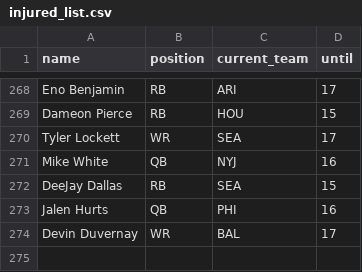
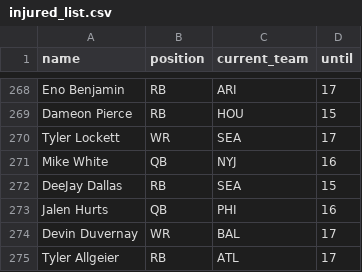
Before and after one commit to tefirman/FantasySports, a CSV file: res/football/injured_list.csv, drawn as a sheet; only a part is shown, gaps mark what is left out.

Commit message:
Updating injured list

```diff
--- a/res/football/injured_list.csv
+++ b/res/football/injured_list.csv
@@ -274 +274,2 @@ Jalen Hurts,QB,PHI,16
 Devin Duvernay,WR,BAL,17
+Tyler Allgeier,RB,ATL,17
```
